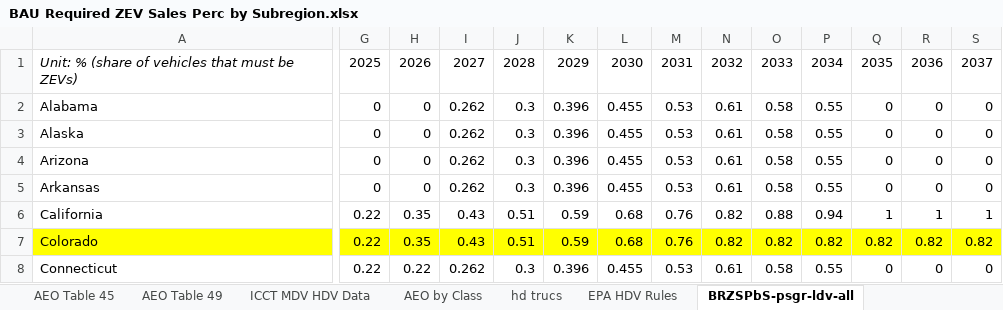
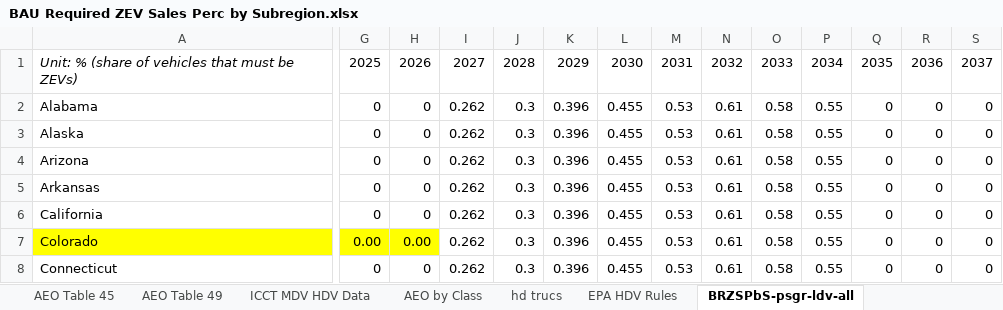
Before and after one commit to EnergyInnovation/eps-pennsylvania, an Excel workbook: InputData/trans/BRZSPbS/BAU Required ZEV Sales Perc by Subregion.xlsx, sheet BRZSPbS-psgr-ldv-all, drawn as a sheet; only a part is shown, gaps mark what is left out; values as stored, in another font and other column widths than the file's, no borders; removed rows and columns are numbered as before the commit, all else as after; rows hold the shown columns only; the diff covers the shown part only; the diff names each change by its address in the sheet, - before the commit and + after, or states it on an @@ line.

```diff
--- a/InputData/trans/BRZSPbS/BAU Required ZEV Sales Perc by Subregion.xlsx (sheet BRZSPbS-psgr-ldv-all)
+++ b/InputData/trans/BRZSPbS/BAU Required ZEV Sales Perc by Subregion.xlsx (sheet BRZSPbS-psgr-ldv-all)
-row 6: California | 0.22 | 0.35 | 0.43 | 0.51 | 0.59 | 0.68 | 0.76 | 0.82 | 0.88 | 0.94 | 1 | 1 | 1
+row 6: California | 0 | 0 | 0.262 | 0.3 | 0.396 | 0.455 | 0.53 | 0.61 | 0.58 | 0.55 | 0 | 0 | 0
-G7: 0.22
+G7: 0.00
-H7: 0.35
+H7: 0.00
-I7: 0.43
+I7: 0.262
-I7:S7 fill: #FFFF00
+I7:S7 fill: none
-J7: 0.51
+J7: 0.3
-K7: 0.59
+K7: 0.396
-L7: 0.68
+L7: 0.455
-M7: 0.76
+M7: 0.53
-N7: 0.82
+N7: 0.61
-O7: 0.82
+O7: 0.58
-P7: 0.82
+P7: 0.55
-Q7: 0.82
+Q7: 0
-R7: 0.82
+R7: 0
-S7: 0.82
+S7: 0
-G8: 0.22
+G8: 0
-H8: 0.22
+H8: 0
```
Also changed, not shown: 7 added rows, 7 removed rows, 158 edited cells and cell formats elsewhere in this sheet, sheet BRZSPbS-frgt-hdv-all, sheet BRZSPbS-frgt-ldv-all, sheet CA Standards and Followers, sheet EPA HDV Rules, sheet BRZSPbS-psgr-hdv-all, sheet About, formulas that keep their value, InputData/fuels/BCTR/BAU Carbon Tax Rate.xlsx, 3 other files.
